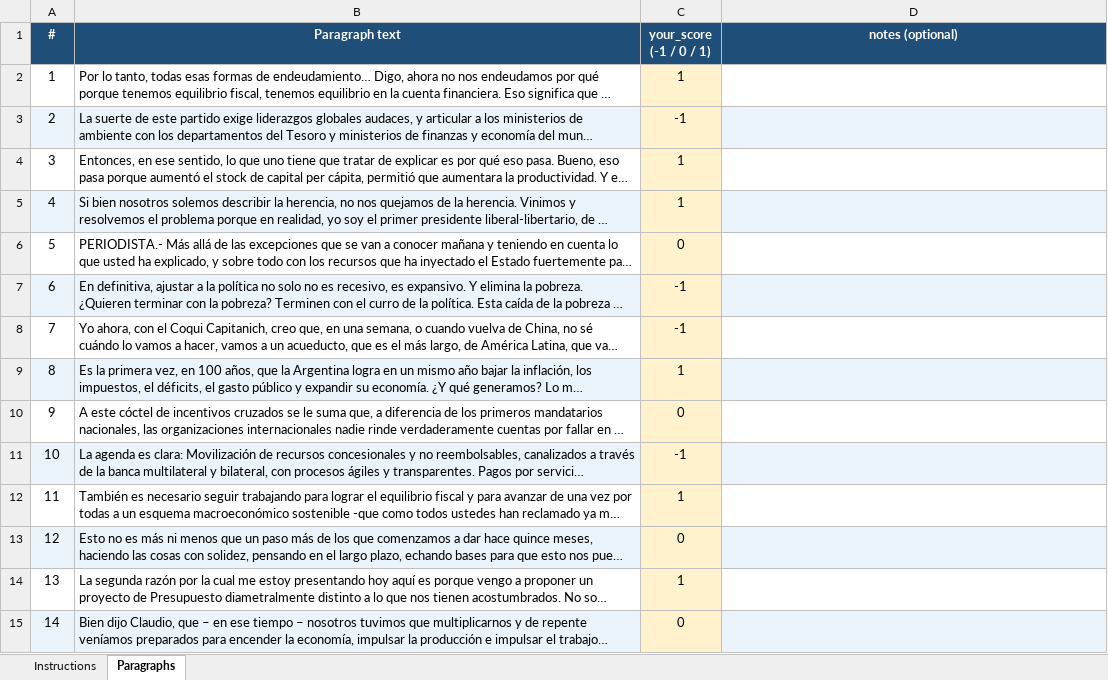
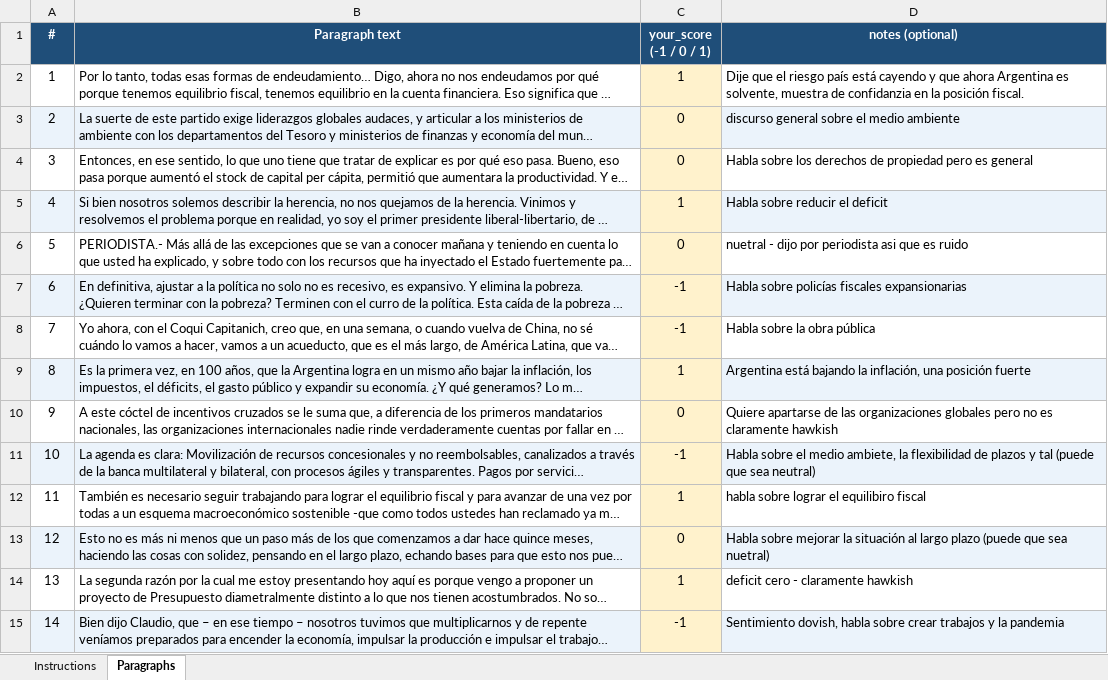
Before and after one commit to rayyaankazi1/Masters-Project, an Excel workbook: signal/validation/paragraphs_to_label.xlsx, sheet Paragraphs, drawn as a sheet; only a part is shown; long unchanged cells end in …; values as stored, in another font and other column widths than the file's, no borders; the diff covers the shown part only; the diff names each change by its address in the sheet, - before the commit and + after, or states it on an @@ line.

```diff
--- a/signal/validation/paragraphs_to_label.xlsx (sheet Paragraphs)
+++ b/signal/validation/paragraphs_to_label.xlsx (sheet Paragraphs)
-D2 (notes (optional)): (empty)
+D2 (notes (optional)): Dije que el riesgo país está cayendo y que ahora Argentina es solvente, muestra de confidanzia en la posición fiscal.
-C3 (your_score (-1 / 0 / 1)): -1
+C3 (your_score (-1 / 0 / 1)): 0
-D3 (notes (optional)): (empty)
+D3 (notes (optional)): discurso general sobre el medio ambiente
-C4 (your_score (-1 / 0 / 1)): 1
+C4 (your_score (-1 / 0 / 1)): 0
-D4 (notes (optional)): (empty)
+D4 (notes (optional)): Habla sobre los derechos de propiedad pero es general
-D5 (notes (optional)): (empty)
+D5 (notes (optional)): Habla sobre reducir el deficit
-D6 (notes (optional)): (empty)
+D6 (notes (optional)): nuetral - dijo por periodista asi que es ruido
-D7 (notes (optional)): (empty)
+D7 (notes (optional)): Habla sobre policías fiscales expansionarias
-D8 (notes (optional)): (empty)
+D8 (notes (optional)): Habla sobre la obra pública
-D9 (notes (optional)): (empty)
+D9 (notes (optional)): Argentina está bajando la inflación, una posición fuerte
-D10 (notes (optional)): (empty)
+D10 (notes (optional)): Quiere apartarse de las organizaciones globales pero no es claramente hawkish
-D11 (notes (optional)): (empty)
+D11 (notes (optional)): Habla sobre el medio ambiete, la flexibilidad de plazos y tal (puede que sea neutral)
-D12 (notes (optional)): (empty)
+D12 (notes (optional)): habla sobre lograr el equilibiro fiscal
-D13 (notes (optional)): (empty)
+D13 (notes (optional)): Habla sobre mejorar la situación al largo plazo (puede que sea nuetral)
-D14 (notes (optional)): (empty)
+D14 (notes (optional)): deficit cero - claramente hawkish
-C15 (your_score (-1 / 0 / 1)): 0
+C15 (your_score (-1 / 0 / 1)): -1
-D15 (notes (optional)): (empty)
+D15 (notes (optional)): Sentimiento dovish, habla sobre crear trabajos y la pandemia
```
Also changed, not shown: 77 edited cells elsewhere in this sheet, 7 other files.
